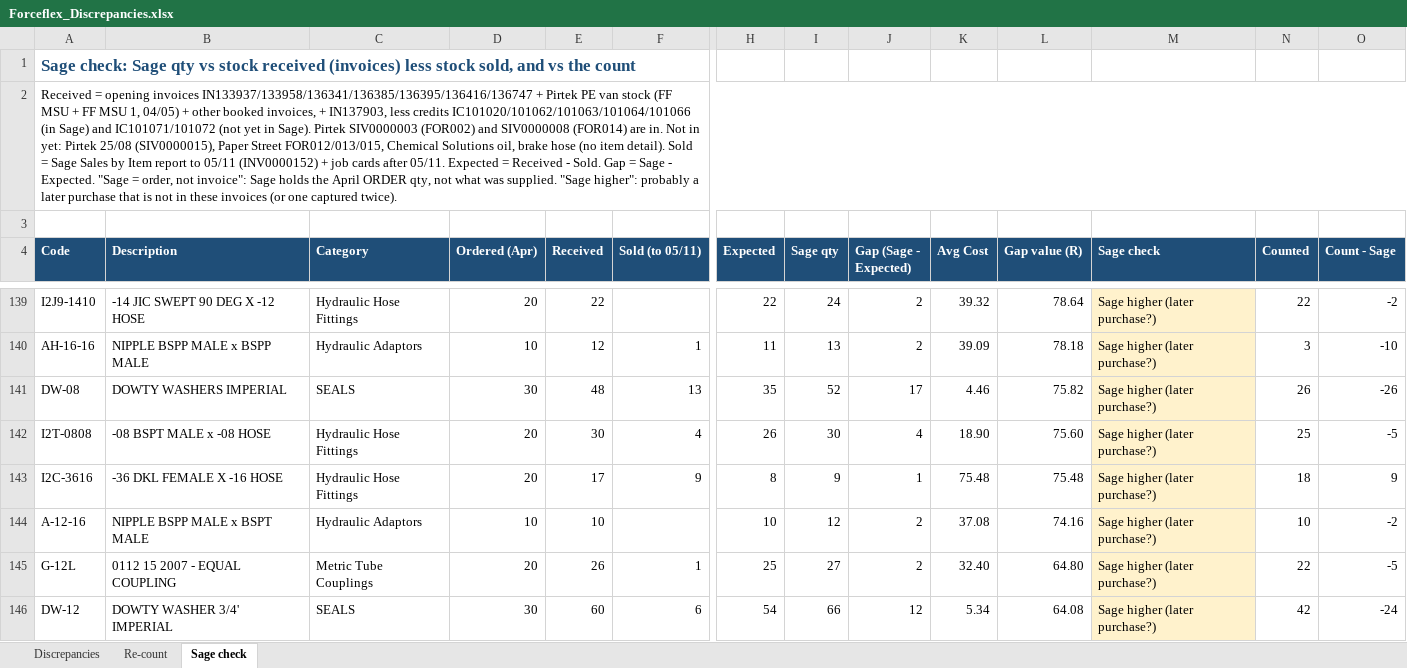
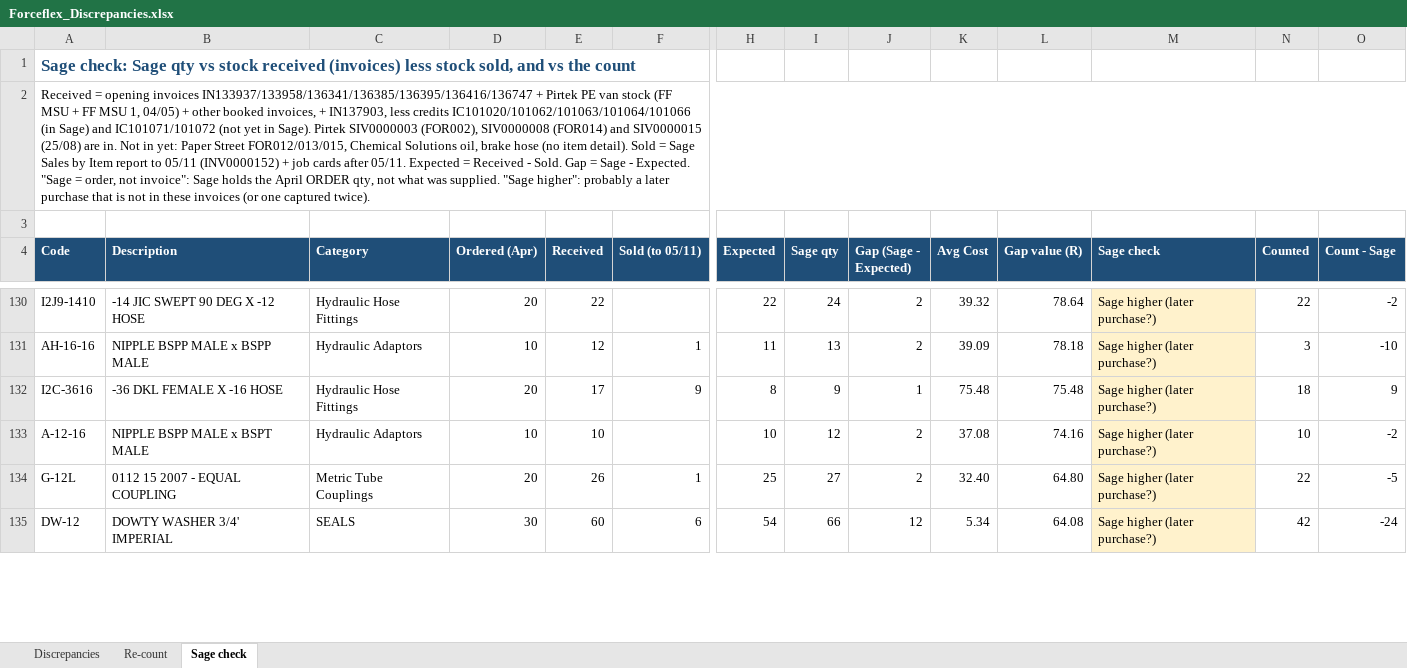
Before and after one commit to MichaelB1300/Forceflex-stock-live, an Excel workbook: Forceflex_Discrepancies.xlsx, sheet Sage check, drawn as a sheet; only a part is shown, gaps mark what is left out; values as stored, in another font and other column widths than the file's, no borders; charts and pictures not drawn; removed rows and columns are numbered as before the commit, all else as after; rows hold the shown columns only; the diff covers the shown part only; the diff names each change by its address in the sheet, - before the commit and + after, or states it on an @@ line.

```diff
--- a/Forceflex_Discrepancies.xlsx (sheet Sage check)
+++ b/Forceflex_Discrepancies.xlsx (sheet Sage check)
-A2 (Code): …Pirtek SIV0000003 (FOR002) and SIV0000008 (FOR014) are in. Not in yet: Pirtek 25/08 (SIV0000015), Paper Street…
+A2 (Code): …Pirtek SIV0000003 (FOR002), SIV0000008 (FOR014) and SIV0000015 (25/08) are in. Not in yet: Paper Street…
-row 141: DW-08 | DOWTY WASHERS IMPERIAL | SEALS | 30 | 48 | 13 | 35 | 52 | 17 | 4.46 | 75.82 | Sage higher (later purchase?) | 26 | -26
-row 142: I2T-0808 | -08 BSPT MALE x -08 HOSE | Hydraulic Hose Fittings | 20 | 30 | 4 | 26 | 30 | 4 | 18.90 | 75.60 | Sage higher (later purchase?) | 25 | -5
```
Also changed, not shown: 21 added rows, 19 removed rows and 15 edited cells elsewhere in this sheet, Forceflex_Stock_Counts_live.xlsx, 2 other files.
